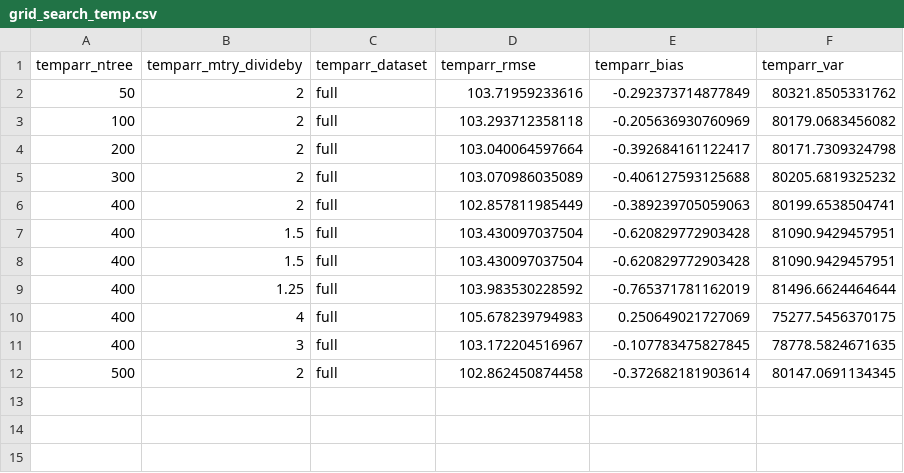
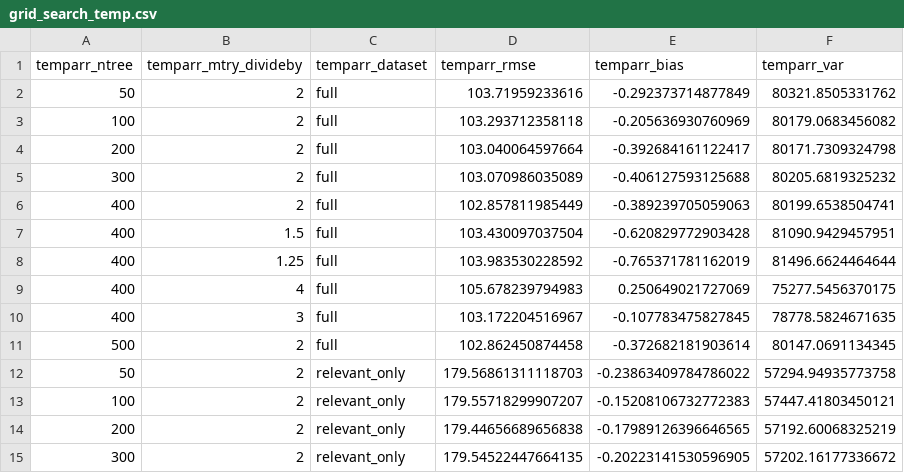
Before and after one commit to FlyingKawasaki74/ml_lab5, a CSV file: grid_search_temp.csv, drawn as a sheet; removed rows and columns are numbered as before the commit, all else as after; the diff names each change by its address in the sheet, - before the commit and + after, or states it on an @@ line.

```diff
--- a/grid_search_temp.csv
+++ b/grid_search_temp.csv
-row 8: 400 | 1.5 | full | 103.430097037504 | -0.620829772903428 | 81090.9429457951
+row 12: 50 | 2 | relevant_only | 179.56861311118703 | -0.23863409784786022 | 57294.94935773758
+row 13: 100 | 2 | relevant_only | 179.55718299907207 | -0.15208106732772383 | 57447.41803450121
+row 14: 200 | 2 | relevant_only | 179.44656689656838 | -0.17989126396646565 | 57192.60068325219
+row 15: 300 | 2 | relevant_only | 179.54522447664135 | -0.20223141530596905 | 57202.16177336672
```
Also changed, not shown: 5 other files.
